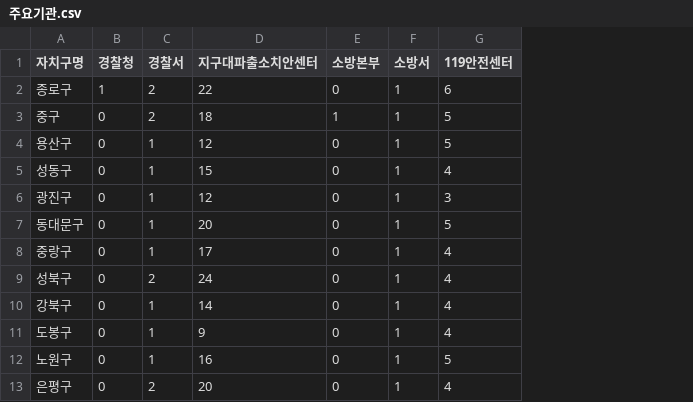
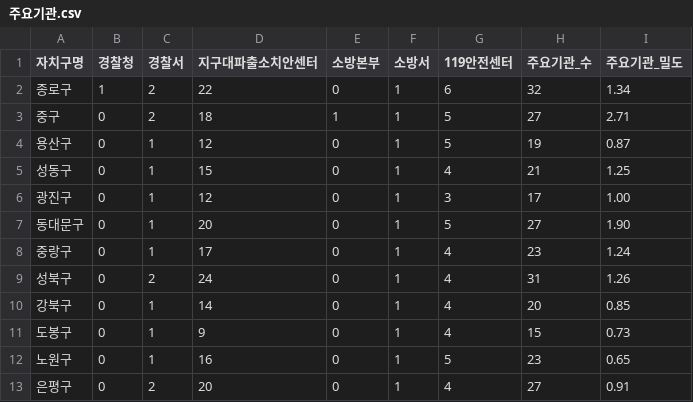
Before and after one commit to gw-lim/20251R0136COSE47101, a CSV file: data/processed/주요기관.csv, drawn as a sheet; only a part is shown; the diff names each change by its address in the sheet, - before the commit and + after, or states it on an @@ line.

```diff
--- a/data/processed/주요기관.csv
+++ b/data/processed/주요기관.csv
+column H (주요기관_수), rows 2-13: 32 | 27 | 19 | 21 | 17 | 27 | 23 | 31 | 20 | 15 | 23 | 27
+column I (주요기관_밀도), rows 2-13: 1.34 | 2.71 | 0.87 | 1.25 | 1.00 | 1.90 | 1.24 | 1.26 | 0.85 | 0.73 | 0.65 | 0.91
```
Also changed, not shown: 3 other files.
